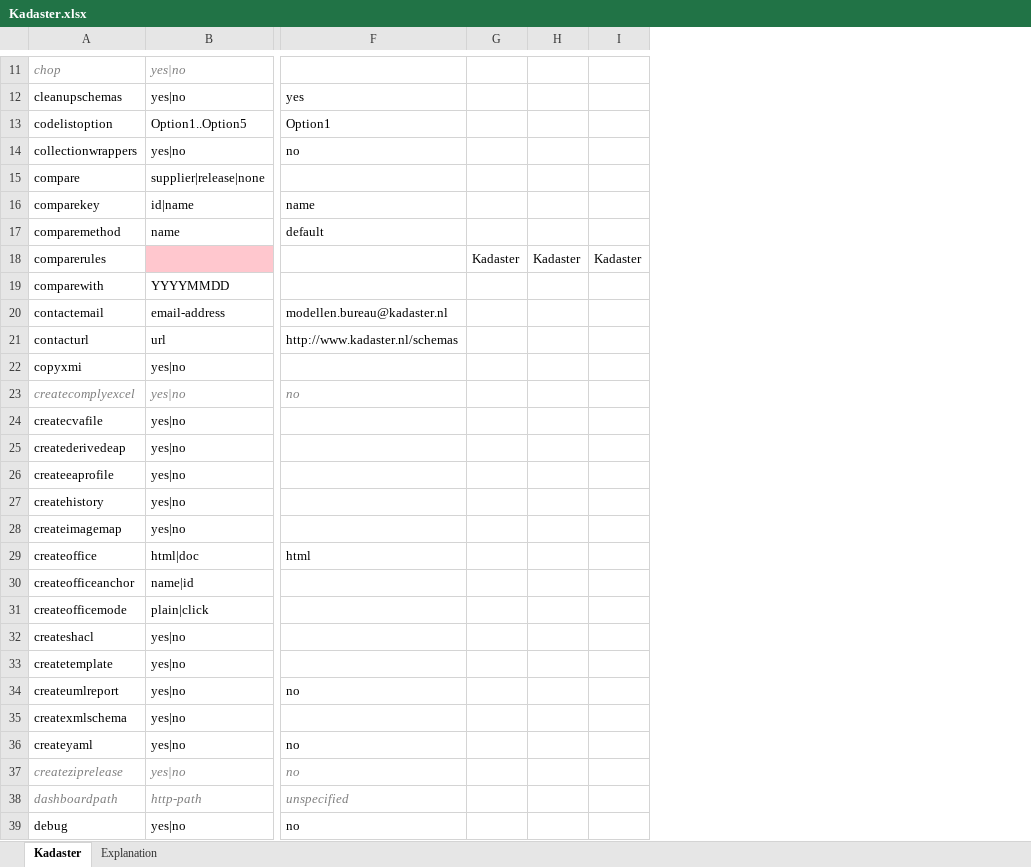
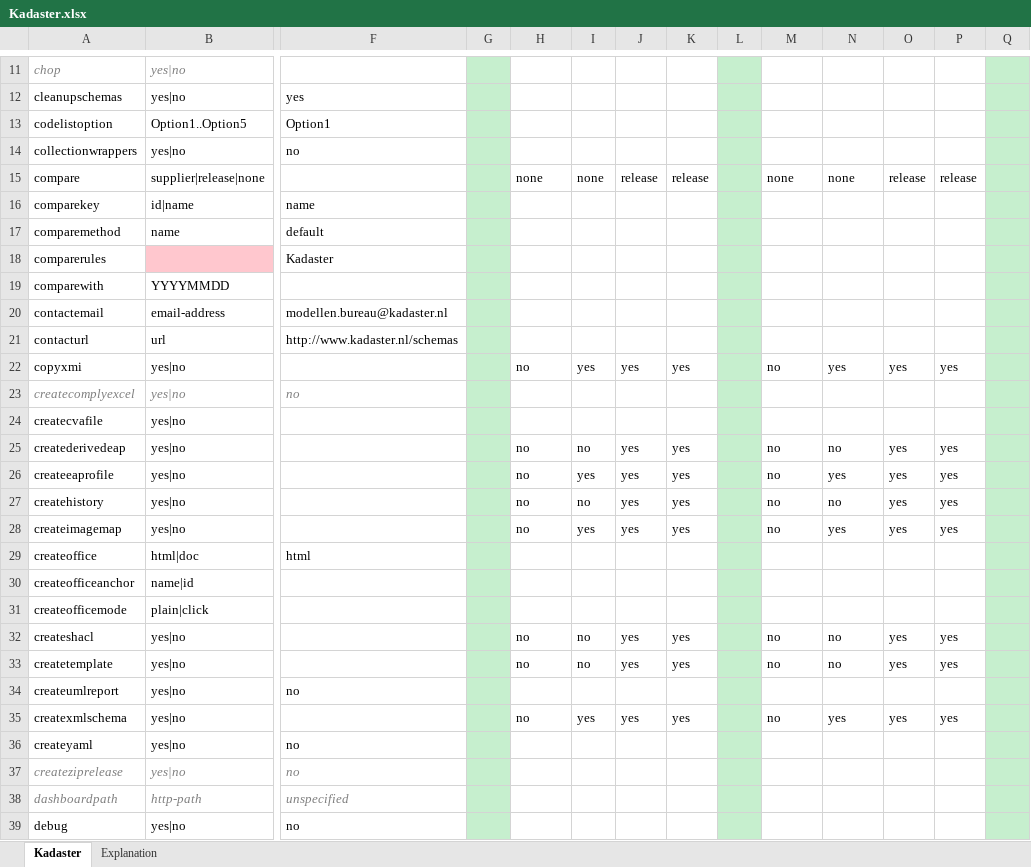
Before and after one commit to Imvertor/Imvertor-Maven, an Excel workbook: src/main/resources/input/Kadaster/props/Kadaster.xlsx, sheet Kadaster, drawn as a sheet; only a part is shown, gaps mark what is left out; values as stored, in another font and other column widths than the file's, no borders; addresses are those after the commit; the diff covers the shown part only; the diff names each change by its address in the sheet, - before the commit and + after, or states it on an @@ line.

```diff
--- a/src/main/resources/input/Kadaster/props/Kadaster.xlsx (sheet Kadaster)
+++ b/src/main/resources/input/Kadaster/props/Kadaster.xlsx (sheet Kadaster)
+column G, empty
+column I, rows 15-35: none |  |  |  |  |  |  | yes |  |  | no | yes | no | yes |  |  |  | no | no |  | yes
+column J, rows 15-35: release |  |  |  |  |  |  | yes |  |  | yes | yes | yes | yes |  |  |  | yes | yes |  | yes
+column K, rows 15-35: release |  |  |  |  |  |  | yes |  |  | yes | yes | yes | yes |  |  |  | yes | yes |  | yes
+column L, empty
+column O, rows 15-35: release |  |  |  |  |  |  | yes |  |  | yes | yes | yes | yes |  |  |  | yes | yes |  | yes
+column P, rows 15-35: release |  |  |  |  |  |  | yes |  |  | yes | yes | yes | yes |  |  |  | yes | yes |  | yes
+column Q, empty
-H15: (empty)
+H15: none
-M15: (empty)
+M15: none
-N15: (empty)
+N15: none
-F18: (empty)
+F18: Kadaster
-H18: Kadaster
+H18: (empty)
-M18: Kadaster
+M18: (empty)
-N18: Kadaster
+N18: (empty)
-H22: (empty)
+H22: no
-M22: (empty)
+M22: no
-N22: (empty)
+N22: yes
-H25:H28: (empty)
+H25:H28: no
-M25:M28: (empty)
+M25:M28: no
-N25: (empty)
+N25: no
-N26: (empty)
+N26: yes
-N27: (empty)
+N27: no
-N28: (empty)
+N28: yes
-H32:H33: (empty)
+H32:H33: no
-M32:M33: (empty)
+M32:M33: no
-N32:N33: (empty)
+N32:N33: no
-H35: (empty)
+H35: no
-M35: (empty)
+M35: no
-N35: (empty)
+N35: yes
```
Also changed, not shown: 1 added row, 1 removed row and 67 edited cells elsewhere in this sheet, src/main/resources/input/KOOP/props/KOOP.xlsx, 3 other files.
